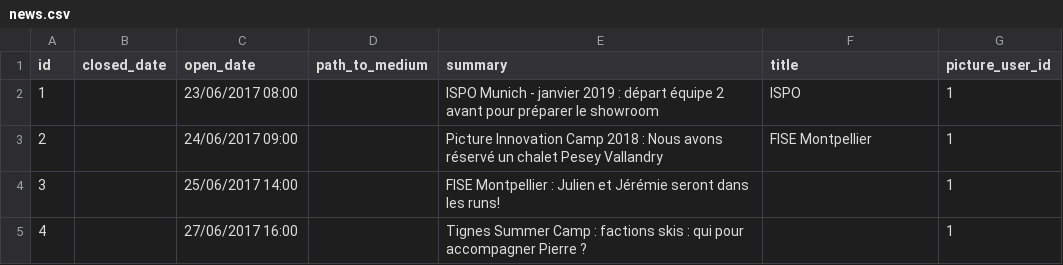
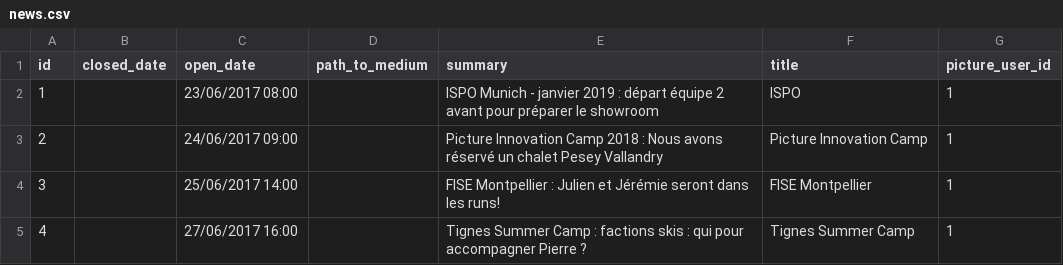
Before and after one commit to tatemilio/HackathonCGI2017Picture, a CSV file: picture-back/src/main/data/news.csv, drawn as a sheet.

Commit message:
Auto stash before rebase of "origin/master"

```diff
--- a/picture-back/src/main/data/news.csv
+++ b/picture-back/src/main/data/news.csv
@@ -2,4 +2,4 @@ id;closed_date;open_date;path_to_medium;summary;title;picture_user_id
 1;;23/06/2017 08:00;;ISPO Munich - janvier 2019  : départ équipe 2 avant pour  préparer  le showroom;ISPO;1
-2;;24/06/2017 09:00;;Picture Innovation Camp  2018 : Nous avons réservé un chalet Pesey Vallandry;FISE Montpellier;1
-3;;25/06/2017 14:00;;FISE Montpellier : Julien et Jérémie  seront dans les runs!;;1
-4;;27/06/2017 16:00;;Tignes Summer  Camp : factions skis : qui pour accompagner Pierre ?;;1
+2;;24/06/2017 09:00;;Picture Innovation Camp  2018 : Nous avons réservé un chalet Pesey Vallandry;Picture Innovation Camp;1
+3;;25/06/2017 14:00;;FISE Montpellier : Julien et Jérémie  seront dans les runs!;FISE Montpellier;1
+4;;27/06/2017 16:00;;Tignes Summer  Camp : factions skis : qui pour accompagner Pierre ?;Tignes Summer Camp;1
```
